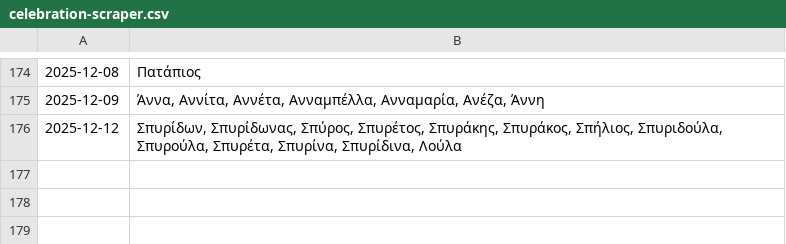
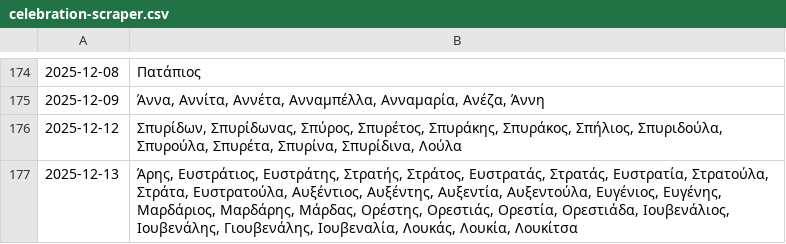
Before and after one commit to anargis/celebration-scraper, a CSV file: celebration-scraper.csv, drawn as a sheet; only a part is shown, gaps mark what is left out; the diff names each change by its address in the sheet, - before the commit and + after, or states it on an @@ line.

```diff
--- a/celebration-scraper.csv
+++ b/celebration-scraper.csv
+row 177: 2025-12-13 | Άρης, Ευστράτιος, Ευστράτης, Στρατής, Στράτος, Ευστρατάς, Στρατάς, Ευστρατία, Στρατούλα, Στράτα, Ευστρατούλα, Αυξέντιος, Αυξέντης, Αυξεντία, Αυξεντούλα, Ευγένιος, Ευγένης, Μαρδάριος, Μαρδάρης, Μάρδας, Ορέστης, Ορεστιάς, Ορεστία, Ορεστιάδα, Ιουβενάλιος, Ιουβενάλης, Γιουβενάλης, Ιουβεναλία, Λουκάς, Λουκία, Λουκίτσα
```
